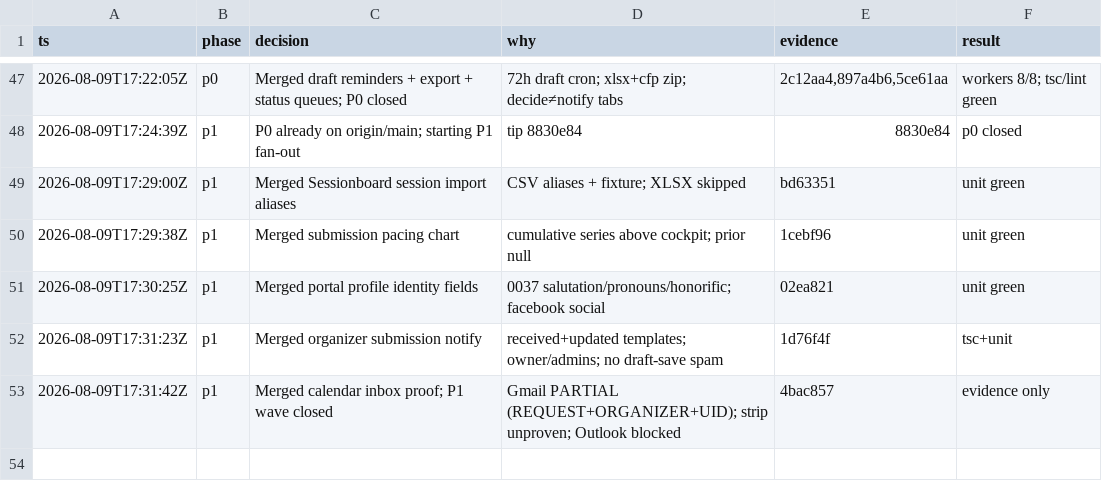
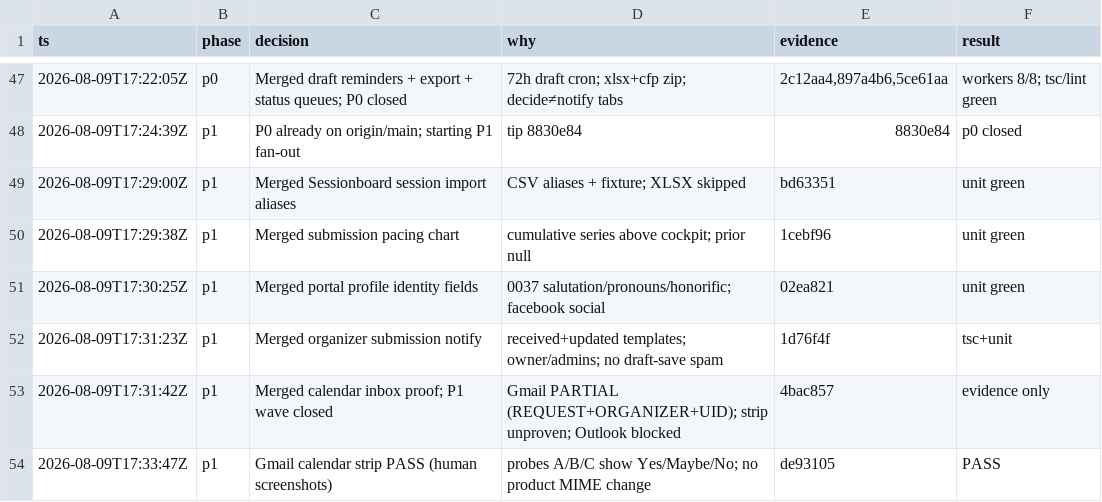
Before and after one commit to agrimsingh/conference-engine, a TSV file: .audit/roadmap-build.tsv, drawn as a sheet; only a part is shown, gaps mark what is left out.

```diff
--- a/.audit/roadmap-build.tsv
+++ b/.audit/roadmap-build.tsv
@@ -53 +53,2 @@ ts	phase	decision	why	evidence	result
 2026-08-09T17:31:42Z	p1	Merged calendar inbox proof; P1 wave closed	Gmail PARTIAL (REQUEST+ORGANIZER+UID); strip unproven; Outlook blocked	4bac857	evidence only
+2026-08-09T17:33:47Z	p1	Gmail calendar strip PASS (human screenshots)	probes A/B/C show Yes/Maybe/No; no product MIME change	de93105	PASS
```
Also changed, not shown: 4 other files.
